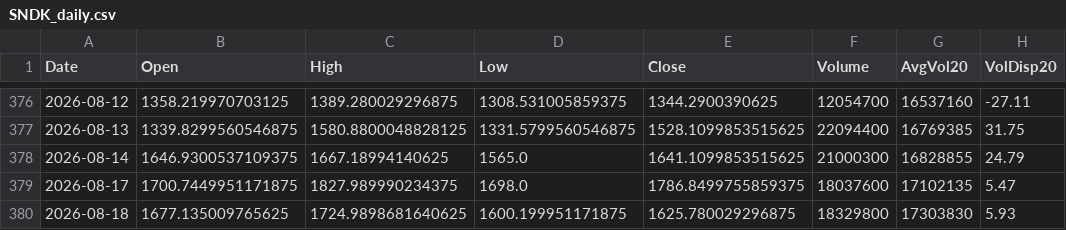
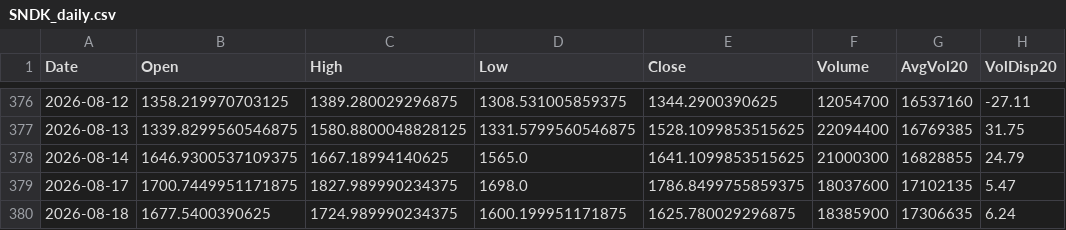
Before and after one commit to Junwoo-Genius/market-snapshot, a CSV file: public/csv/SNDK_daily.csv, drawn as a sheet; only a part is shown, gaps mark what is left out; the diff names each change by its address in the sheet, - before the commit and + after, or states it on an @@ line.

```diff
--- a/public/csv/SNDK_daily.csv
+++ b/public/csv/SNDK_daily.csv
-B380 (Open): 1677.135009765625
+B380 (Open): 1677.5400390625
-C380 (High): 1724.9898681640625
+C380 (High): 1724.989990234375
-F380 (Volume): 18329800
+F380 (Volume): 18385900
-G380 (AvgVol20): 17303830
+G380 (AvgVol20): 17306635
-H380 (VolDisp20): 5.93
+H380 (VolDisp20): 6.24
```
Also changed, not shown: public/csv/ASTS_daily.csv, public/csv/IONQ_daily.csv, 26 other files.
